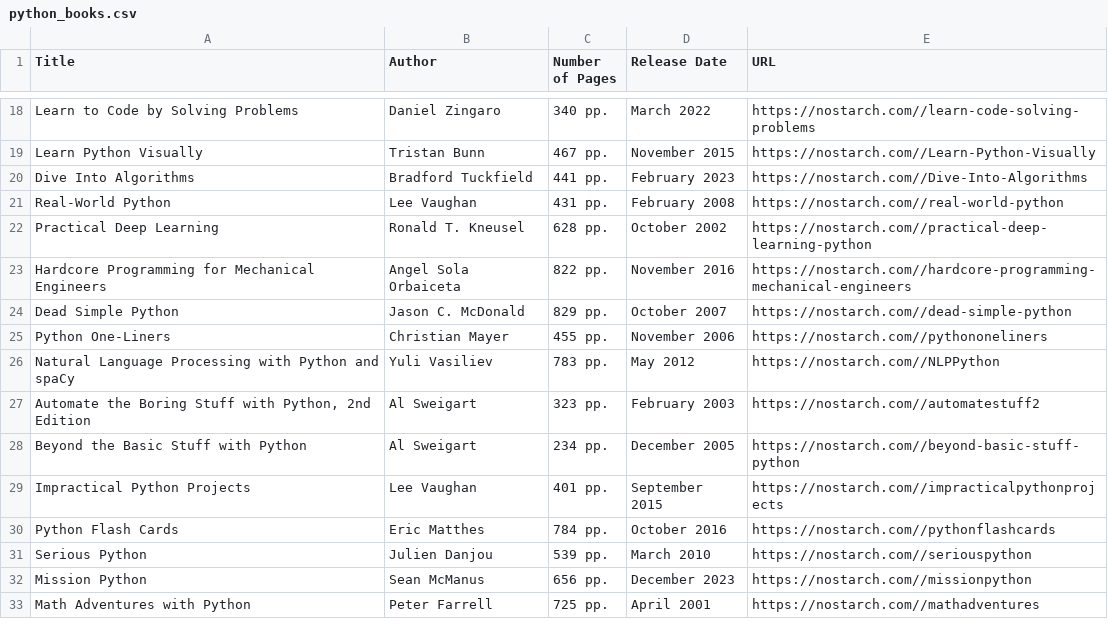
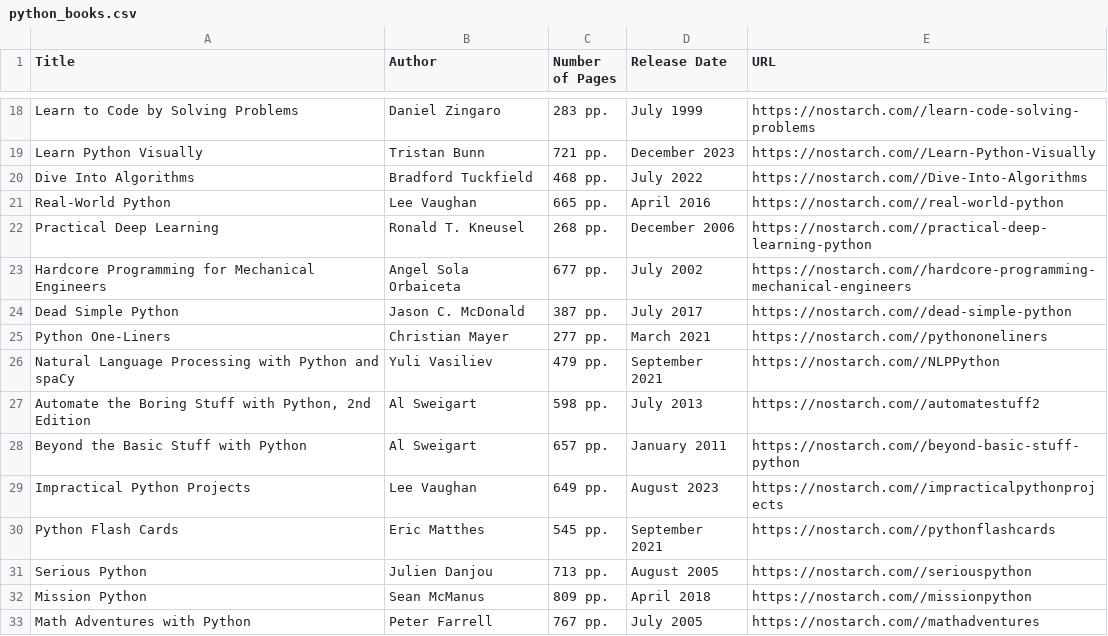
Before and after one commit to worldfamous718/CSC221-Final-Project, a CSV file: python_books.csv, drawn as a sheet; only a part is shown, gaps mark what is left out; the diff covers the shown part only; the diff names each change by its address in the sheet, - before the commit and + after, or states it on an @@ line.

```diff
--- a/python_books.csv
+++ b/python_books.csv
-C18 (Number of Pages): 340 pp.
+C18 (Number of Pages): 283 pp.
-D18 (Release Date): March 2022
+D18 (Release Date): July 1999
-C19 (Number of Pages): 467 pp.
+C19 (Number of Pages): 721 pp.
-D19 (Release Date): November 2015
+D19 (Release Date): December 2023
-C20 (Number of Pages): 441 pp.
+C20 (Number of Pages): 468 pp.
-D20 (Release Date): February 2023
+D20 (Release Date): July 2022
-C21 (Number of Pages): 431 pp.
+C21 (Number of Pages): 665 pp.
-D21 (Release Date): February 2008
+D21 (Release Date): April 2016
-C22 (Number of Pages): 628 pp.
+C22 (Number of Pages): 268 pp.
-D22 (Release Date): October 2002
+D22 (Release Date): December 2006
-C23 (Number of Pages): 822 pp.
+C23 (Number of Pages): 677 pp.
-D23 (Release Date): November 2016
+D23 (Release Date): July 2002
-C24 (Number of Pages): 829 pp.
+C24 (Number of Pages): 387 pp.
-D24 (Release Date): October 2007
+D24 (Release Date): July 2017
-C25 (Number of Pages): 455 pp.
+C25 (Number of Pages): 277 pp.
-D25 (Release Date): November 2006
+D25 (Release Date): March 2021
-C26 (Number of Pages): 783 pp.
+C26 (Number of Pages): 479 pp.
-D26 (Release Date): May 2012
+D26 (Release Date): September 2021
-C27 (Number of Pages): 323 pp.
+C27 (Number of Pages): 598 pp.
-D27 (Release Date): February 2003
+D27 (Release Date): July 2013
-C28 (Number of Pages): 234 pp.
+C28 (Number of Pages): 657 pp.
-D28 (Release Date): December 2005
+D28 (Release Date): January 2011
-C29 (Number of Pages): 401 pp.
+C29 (Number of Pages): 649 pp.
-D29 (Release Date): September 2015
+D29 (Release Date): August 2023
-C30 (Number of Pages): 784 pp.
+C30 (Number of Pages): 545 pp.
-D30 (Release Date): October 2016
+D30 (Release Date): September 2021
-C31 (Number of Pages): 539 pp.
+C31 (Number of Pages): 713 pp.
-D31 (Release Date): March 2010
+D31 (Release Date): August 2005
-C32 (Number of Pages): 656 pp.
+C32 (Number of Pages): 809 pp.
-D32 (Release Date): December 2023
+D32 (Release Date): April 2018
-C33 (Number of Pages): 725 pp.
+C33 (Number of Pages): 767 pp.
-D33 (Release Date): April 2001
+D33 (Release Date): July 2005
```
Also changed, not shown: 44 edited cells elsewhere in this file, 2 other files.
